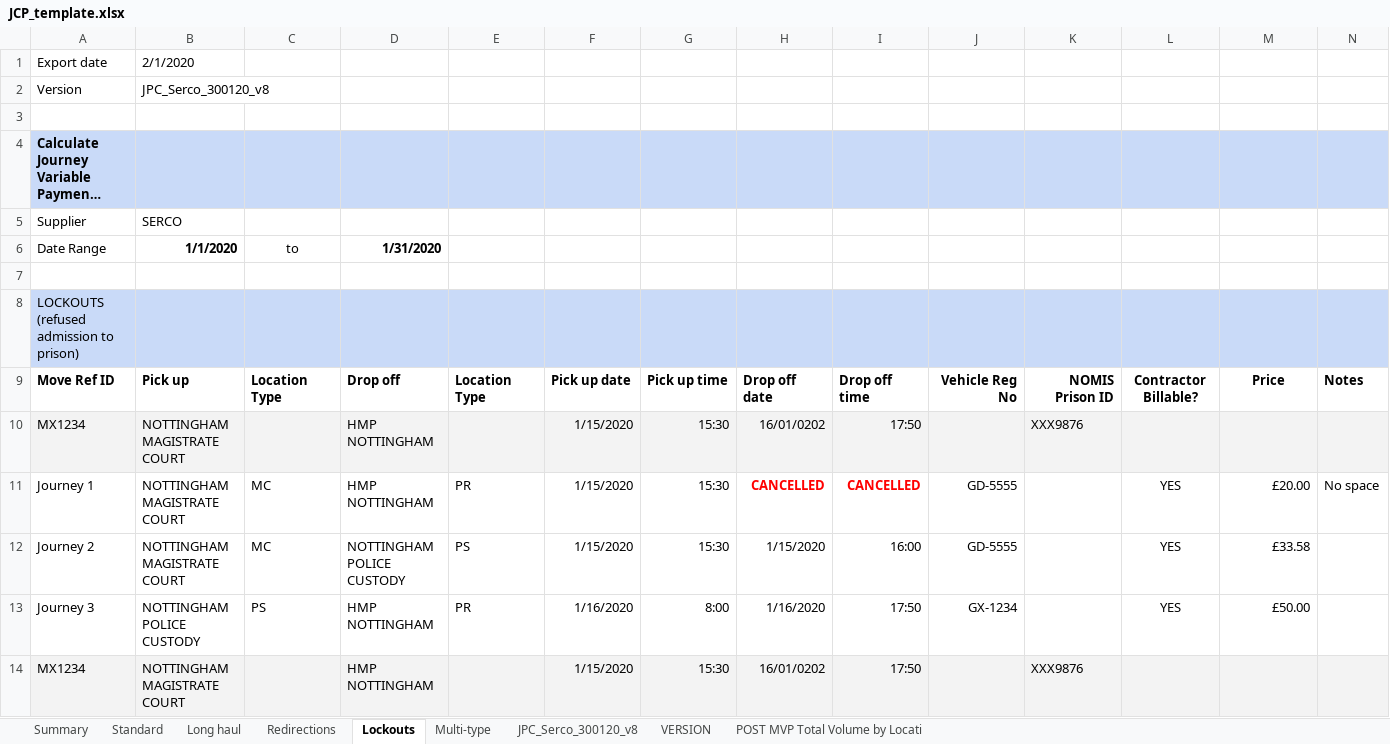
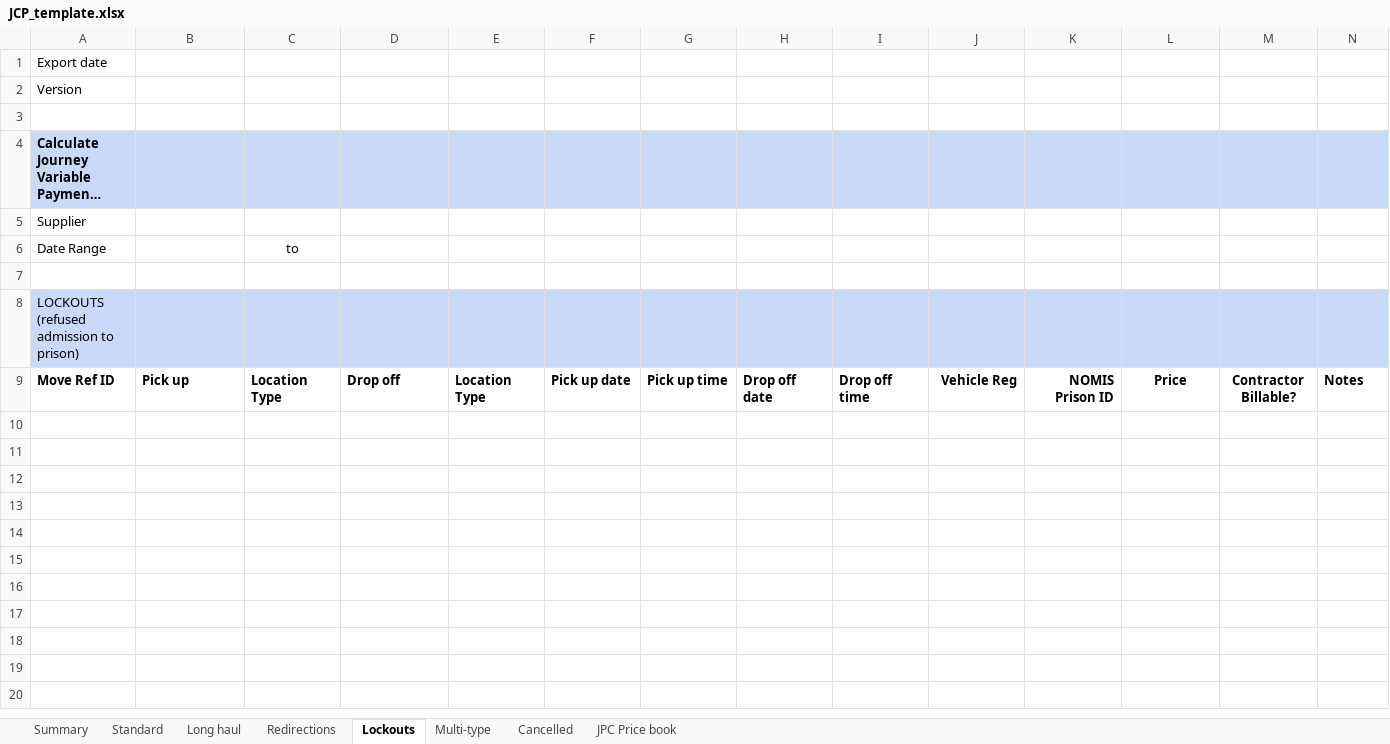
Before and after one commit to ministryofjustice/calculate-journey-variable-payments, an Excel workbook: src/main/resources/spreadsheets/JCP_template.xlsx, sheet Lockouts, drawn as a sheet; only a part is shown; long unchanged cells end in …; values as stored, in another font and other column widths than the file's, no borders; the diff covers the shown part only; the diff names each change by its address in the sheet, - before the commit and + after, or states it on an @@ line.

```diff
--- a/src/main/resources/spreadsheets/JCP_template.xlsx (sheet Lockouts)
+++ b/src/main/resources/spreadsheets/JCP_template.xlsx (sheet Lockouts)
-sheet tab: JPC_Serco_300120_v8
+sheet tab: Cancelled
-sheet tab: VERSION
-sheet tab: POST MVP Total Volume by Locati
+sheet tab: JPC Price book
-B1: 2/1/2020
+B1: (empty)
-B2: JPC_Serco_300120_v8
+B2: (empty)
-B5: SERCO
+B5: (empty)
-B6: 1/1/2020
+B6: (empty)
-D6: 1/31/2020
+D6: (empty)
-J9: Vehicle Reg No
+J9: Vehicle Reg
-L9: Contractor Billable?
+L9: Price
-M9: Price
+M9: Contractor Billable?
-row 10: MX1234 | NOTTINGHAM MAGISTRATE COURT |  | HMP NOTTINGHAM |  | 1/15/2020 | 15:30 | 16/01/0202 | 17:50 |  | XXX9876
-row 11: Journey 1 | NOTTINGHAM MAGISTRATE COURT | MC | HMP NOTTINGHAM | PR | 1/15/2020 | 15:30 | CANCELLED | CANCELLED | GD-5555 |  | YES | £20.00 | No space
-row 12: Journey 2 | NOTTINGHAM MAGISTRATE COURT | MC | NOTTINGHAM POLICE CUSTODY | PS | 1/15/2020 | 15:30 | 1/15/2020 | 16:00 | GD-5555 |  | YES | £33.58
-row 13: Journey 3 | NOTTINGHAM POLICE CUSTODY | PS | HMP NOTTINGHAM | PR | 1/16/2020 | 8:00 | 1/16/2020 | 17:50 | GX-1234 |  | YES | £50.00
-row 14: MX1234 | NOTTINGHAM MAGISTRATE COURT |  | HMP NOTTINGHAM |  | 1/15/2020 | 15:30 | 16/01/0202 | 17:50 |  | XXX9876
```
Also changed, not shown: 13 removed rows elsewhere in this sheet, sheet Multi-type, sheet Cancelled, sheet Redirections, sheet Long haul, sheet Summary, sheet Standard, 9 other files.
